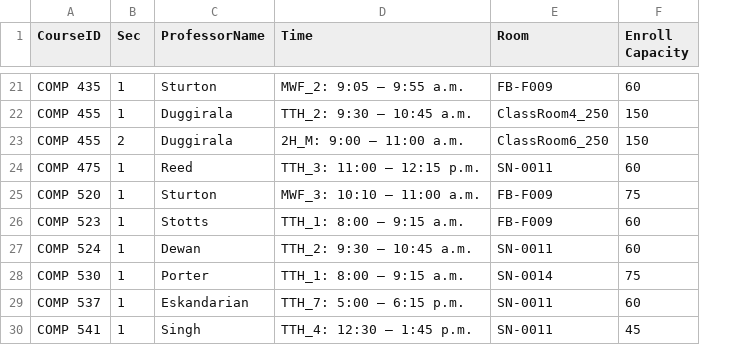
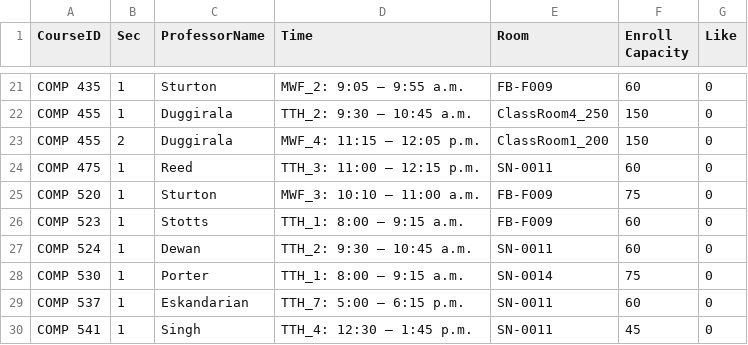
Before and after one commit to hashunc/UNC-CS-Course-Scheduling-mk2, a CSV file: data/CSV/schedule_output.csv, drawn as a sheet; only a part is shown, gaps mark what is left out; the diff covers the shown part only; the diff names each change by its address in the sheet, - before the commit and + after, or states it on an @@ line.

```diff
--- a/data/CSV/schedule_output.csv
+++ b/data/CSV/schedule_output.csv
+column G (Like), rows 21-30: all 0
-D23 (Time): 2H_M: 9:00 – 11:00 a.m.
+D23 (Time): MWF_4: 11:15 – 12:05 p.m.
-E23 (Room): ClassRoom6_250
+E23 (Room): ClassRoom1_200
```
Also changed, not shown: 3 removed rows and 3 edited cells elsewhere in this file, data/Output/schedule_output.csv, 5 other files.
